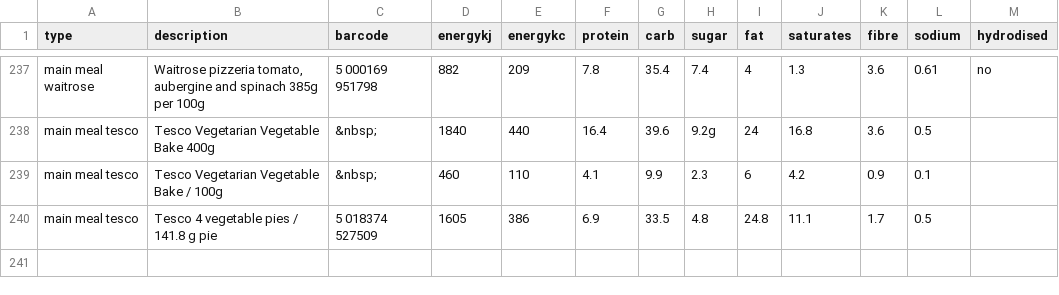
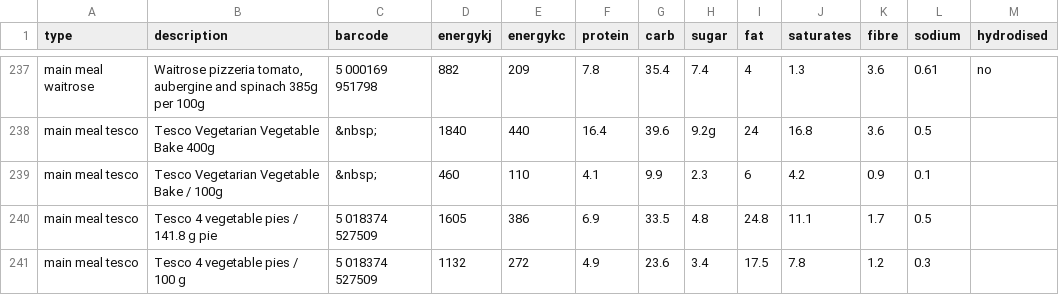
Before and after one commit to SterlingSardina/COCE-Scenarios, a CSV file: Scenario2-DataAnalytics/nutrition.csv, drawn as a sheet; only a part is shown, gaps mark what is left out.

Commit message:
Update nutrition.csv

```diff
--- a/Scenario2-DataAnalytics/nutrition.csv
+++ b/Scenario2-DataAnalytics/nutrition.csv
@@ -241 +241,2 @@
 "main meal tesco","Tesco 4 vegetable pies / 141.8 g pie","5 018374 527509",1605,386,6.9,33.5,4.8,24.8,11.1,1.7,0.5," ",,
+"main meal tesco","Tesco 4 vegetable pies / 100 g","5 018374 527509",1132,272,4.9,23.6,3.4,17.5,7.8,1.2,0.3," ",,
```
